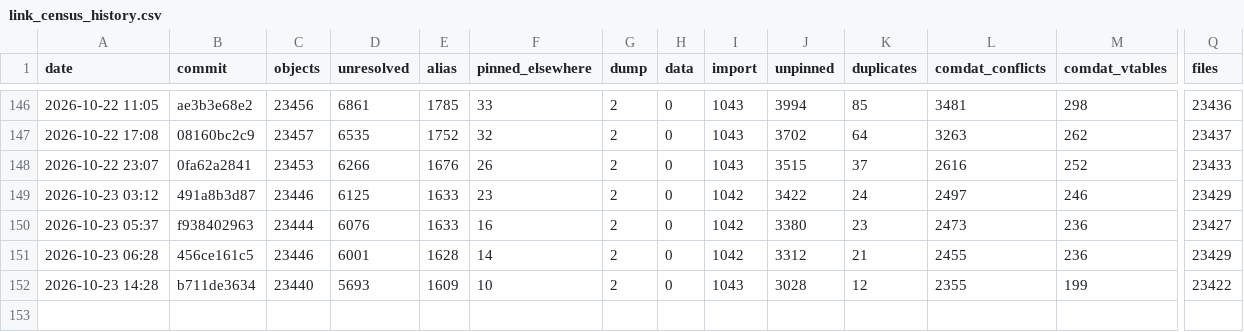
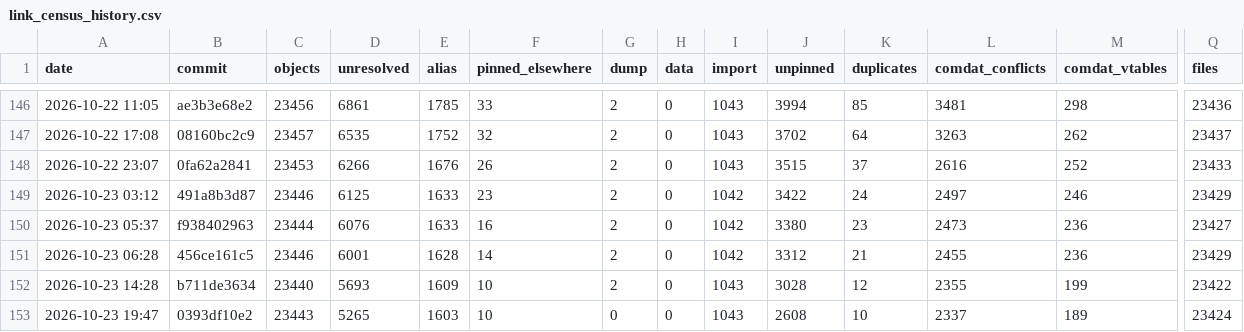
Before and after one commit to Alitryel/Open-BFME-2, a CSV file: reverse/link_census_history.csv, drawn as a sheet; only a part is shown, gaps mark what is left out; rows hold the shown columns only; the diff names each change by its address in the sheet, - before the commit and + after, or states it on an @@ line.

Commit message:
link_census: census 2026-10-23 20:31:39 UTC at 0393df10e2db815e1651eb89083a39ad6e11faf8
Census command: python3 tools/link_census.py --build --history

```diff
--- a/reverse/link_census_history.csv
+++ b/reverse/link_census_history.csv
+row 153: 2026-10-23 19:47 | 0393df10e2 | 23443 | 5265 | 1603 | 10 | 0 | 0 | 1043 | 2608 | 10 | 2337 | 189 | 23424
```
Also changed, not shown: 1 other file.
